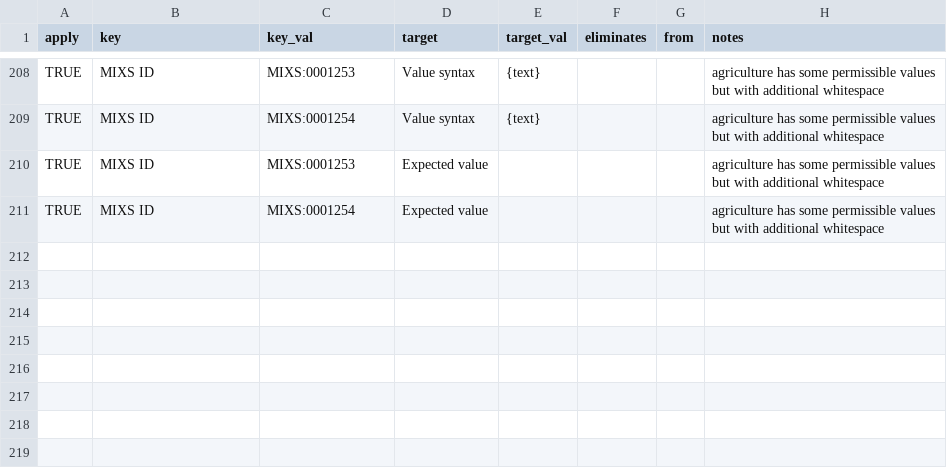
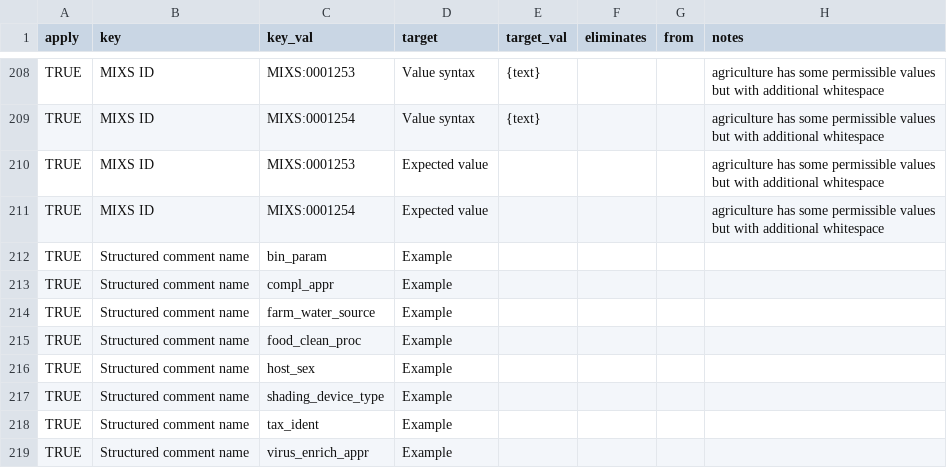
Before and after one commit to microbiomedata/mixs-6-2-release-candidate, a TSV file: config/mixs_tables_stage_modifications.tsv, drawn as a sheet; only a part is shown, gaps mark what is left out; the diff names each change by its address in the sheet, - before the commit and + after, or states it on an @@ line.

Commit message:
more example values and example data

```diff
--- a/config/mixs_tables_stage_modifications.tsv
+++ b/config/mixs_tables_stage_modifications.tsv
+row 212: TRUE | Structured comment name | bin_param | Example
+row 213: TRUE | Structured comment name | compl_appr | Example
+row 214: TRUE | Structured comment name | farm_water_source | Example
+row 215: TRUE | Structured comment name | food_clean_proc | Example
+row 216: TRUE | Structured comment name | host_sex | Example
+row 217: TRUE | Structured comment name | shading_device_type | Example
+row 218: TRUE | Structured comment name | tax_ident | Example
+row 219: TRUE | Structured comment name | virus_enrich_appr | Example
```
Also changed, not shown: 14 other files.
